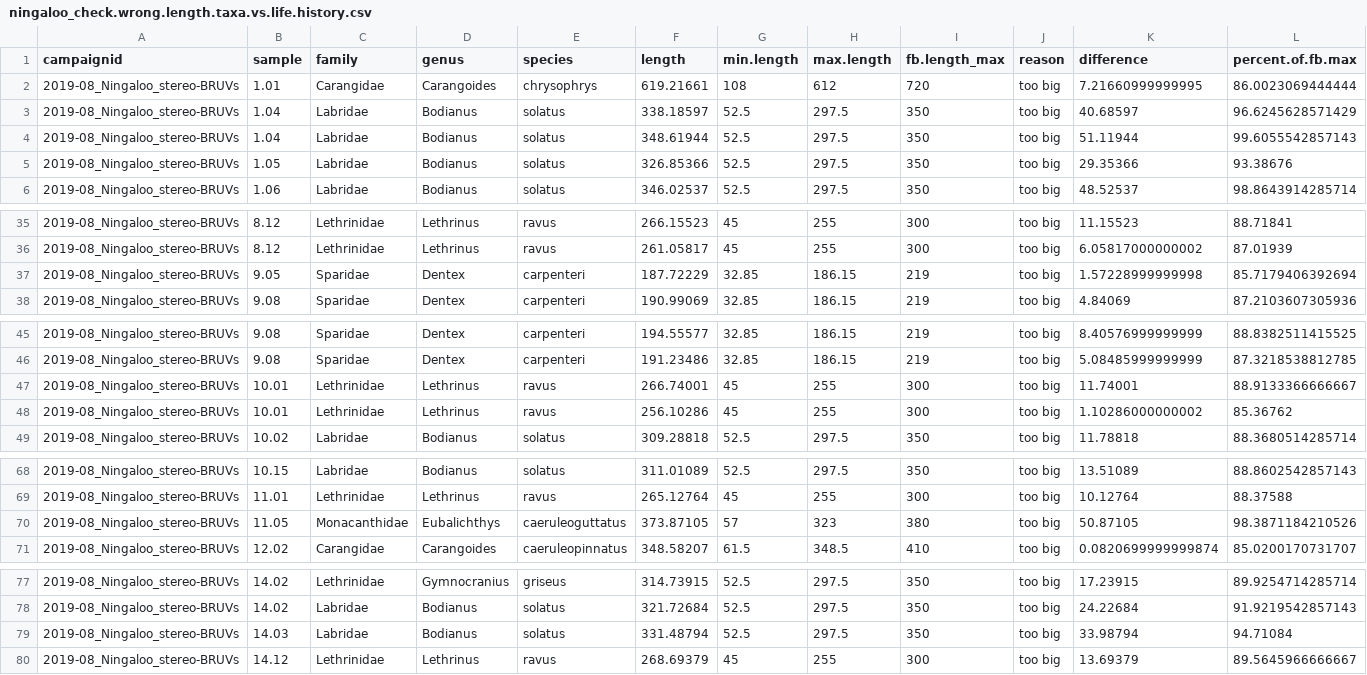
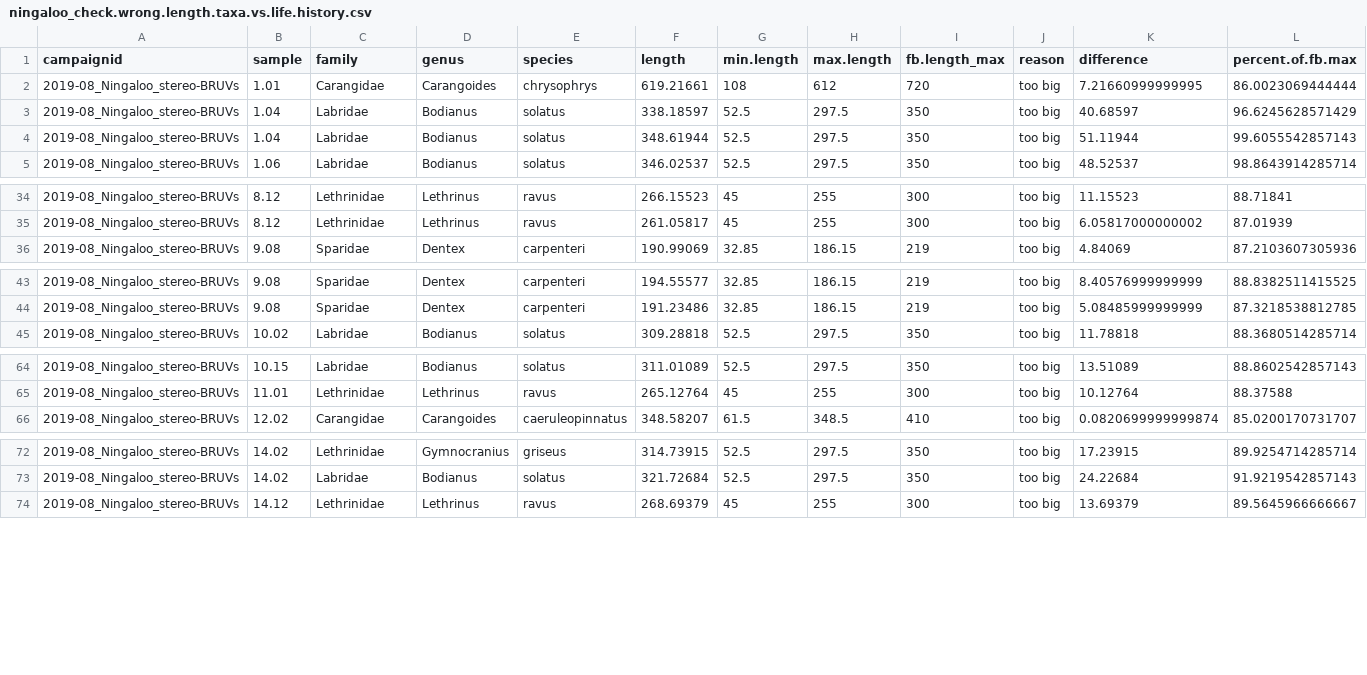
Before and after one commit to UWA-Marine-Ecology-Group-students/Analysis-Aston-Ningaloo, a CSV file: Errors to check/ningaloo_check.wrong.length.taxa.vs.life.history.csv, drawn as a sheet; only a part is shown, gaps mark what is left out; the diff names each change by its address in the sheet, - before the commit and + after, or states it on an @@ line.

```diff
--- a/Errors to check/ningaloo_check.wrong.length.taxa.vs.life.history.csv
+++ b/Errors to check/ningaloo_check.wrong.length.taxa.vs.life.history.csv
-row 5: 2019-08_Ningaloo_stereo-BRUVs | 1.05 | Labridae | Bodianus | solatus | 326.85366 | 52.5 | 297.5 | 350 | too big | 29.35366 | 93.38676
-row 37: 2019-08_Ningaloo_stereo-BRUVs | 9.05 | Sparidae | Dentex | carpenteri | 187.72229 | 32.85 | 186.15 | 219 | too big | 1.57228999999998 | 85.7179406392694
-row 47: 2019-08_Ningaloo_stereo-BRUVs | 10.01 | Lethrinidae | Lethrinus | ravus | 266.74001 | 45 | 255 | 300 | too big | 11.74001 | 88.9133366666667
-row 48: 2019-08_Ningaloo_stereo-BRUVs | 10.01 | Lethrinidae | Lethrinus | ravus | 256.10286 | 45 | 255 | 300 | too big | 1.10286000000002 | 85.36762
-row 70: 2019-08_Ningaloo_stereo-BRUVs | 11.05 | Monacanthidae | Eubalichthys | caeruleoguttatus | 373.87105 | 57 | 323 | 380 | too big | 50.87105 | 98.3871184210526
-row 79: 2019-08_Ningaloo_stereo-BRUVs | 14.03 | Labridae | Bodianus | solatus | 331.48794 | 52.5 | 297.5 | 350 | too big | 33.98794 | 94.71084
```
Also changed, not shown: Errors to check/ningaloo.length.species.not.previously.observed.csv, Errors to check/ningaloo.maxn.species.not.previously.observed.csv, 25 other files.
